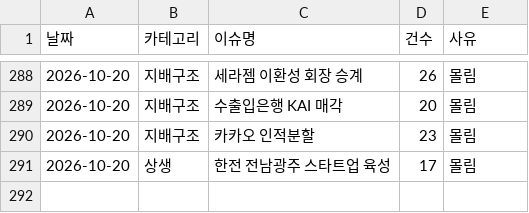
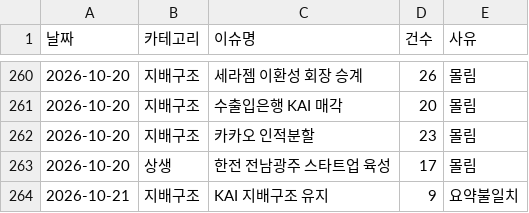
Before and after one commit to jshssysh/news-dashboard, a CSV file: cluster_warnings.csv, drawn as a sheet; only a part is shown, gaps mark what is left out; the diff covers the shown part only; the diff names each change by its address in the sheet, - before the commit and + after, or states it on an @@ line.

```diff
--- a/cluster_warnings.csv
+++ b/cluster_warnings.csv
+row 264: 2026-10-21 | 지배구조 | KAI 지배구조 유지 | 9 | 요약불일치
```
Also changed, not shown: 28 removed rows elsewhere in this file, gemini_usage.csv, member_list.csv, 10 other files.
